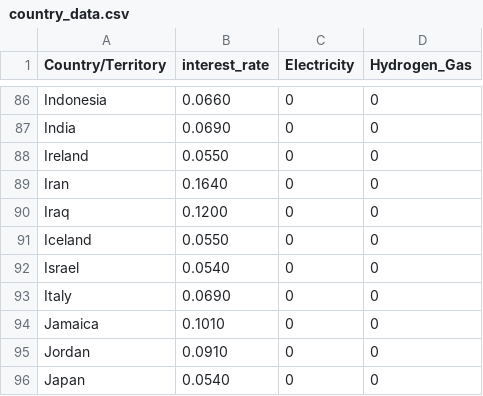
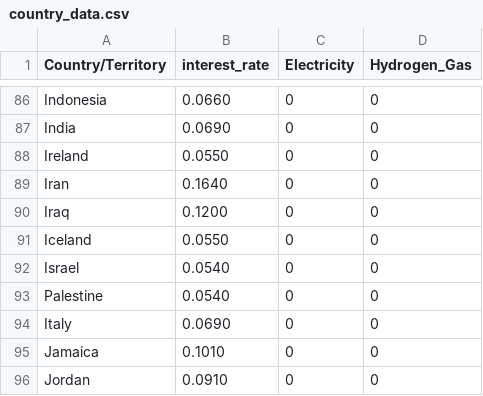
Before and after one commit to ulicious/hermes, a CSV file: data/country_data.csv, drawn as a sheet; only a part is shown, gaps mark what is left out; the shorter side is filled out with more unchanged rows.

Commit message:
Update

```diff
--- a/data/country_data.csv
+++ b/data/country_data.csv
@@ -92,2 +92,3 @@ Iceland,0.0550,0,0
 Israel,0.0540,0,0
+Palestine,0.0540,0,0
 Italy,0.0690,0,0
```
